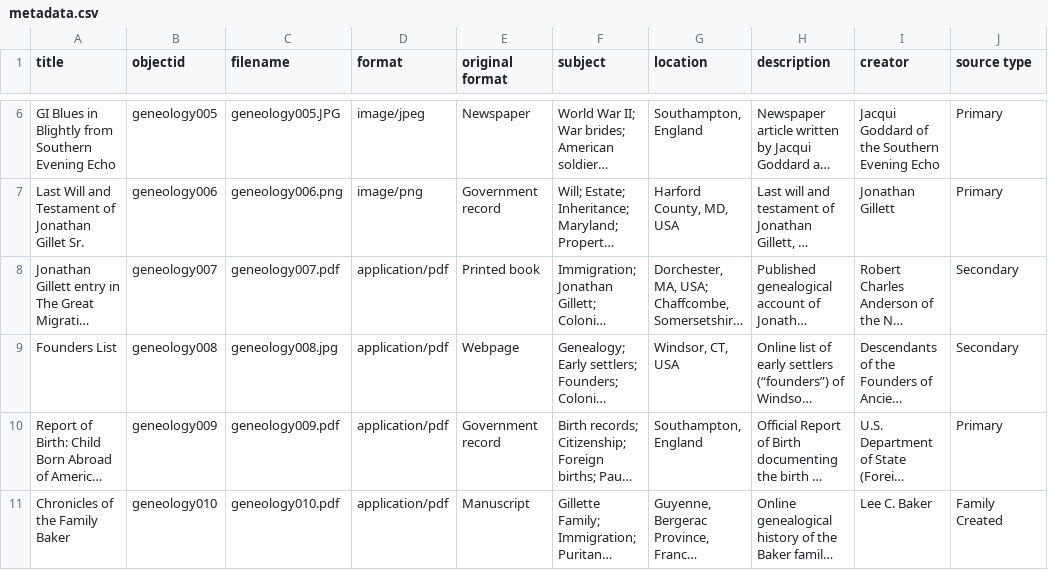
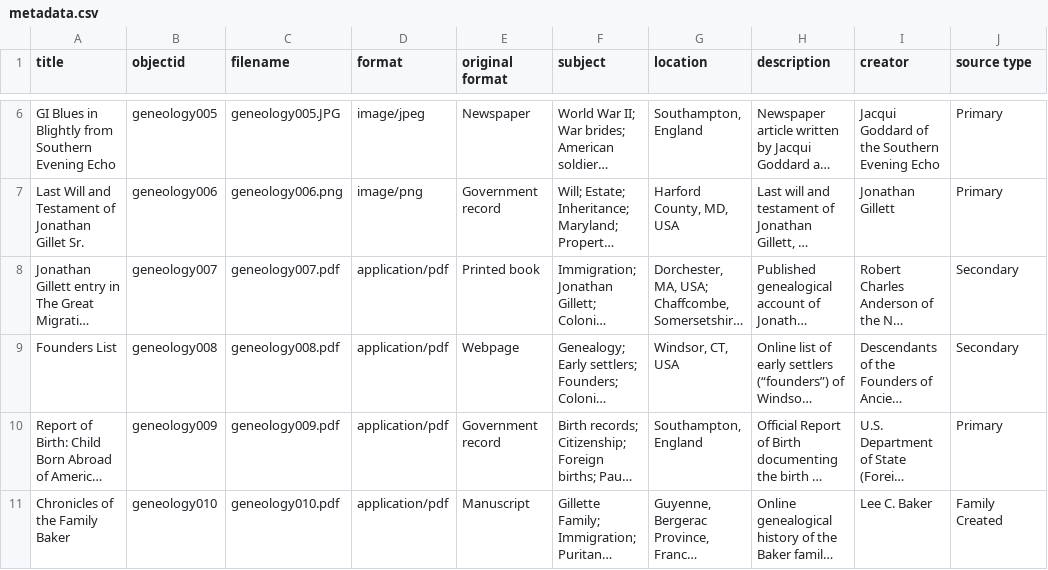
Before and after one commit to Bernholtz/mygenealogy, a CSV file: _data/metadata.csv, drawn as a sheet; only a part is shown, gaps mark what is left out; long unchanged cells end in …; the diff names each change by its address in the sheet, - before the commit and + after, or states it on an @@ line.

Commit message:
founders jpg to pdf.csv

```diff
--- a/_data/metadata.csv
+++ b/_data/metadata.csv
-C9 (filename): geneology008.jpg
+C9 (filename): geneology008.pdf
```
